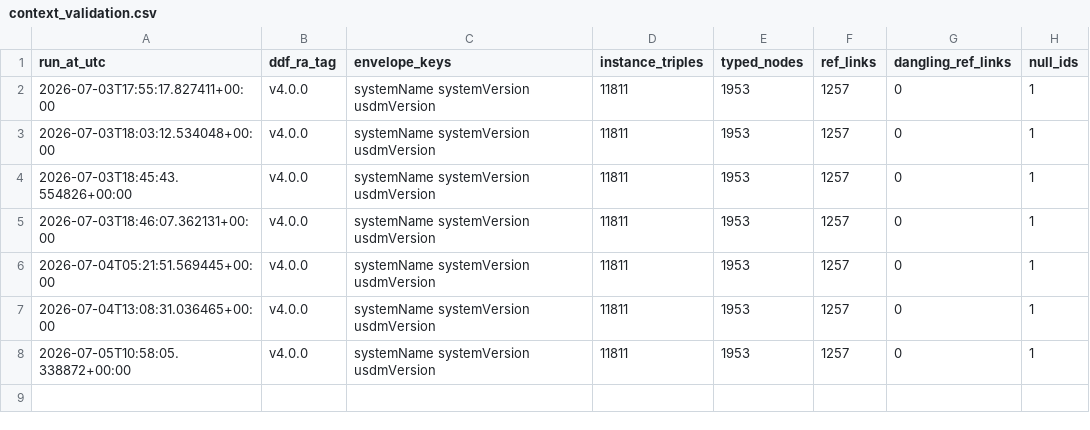
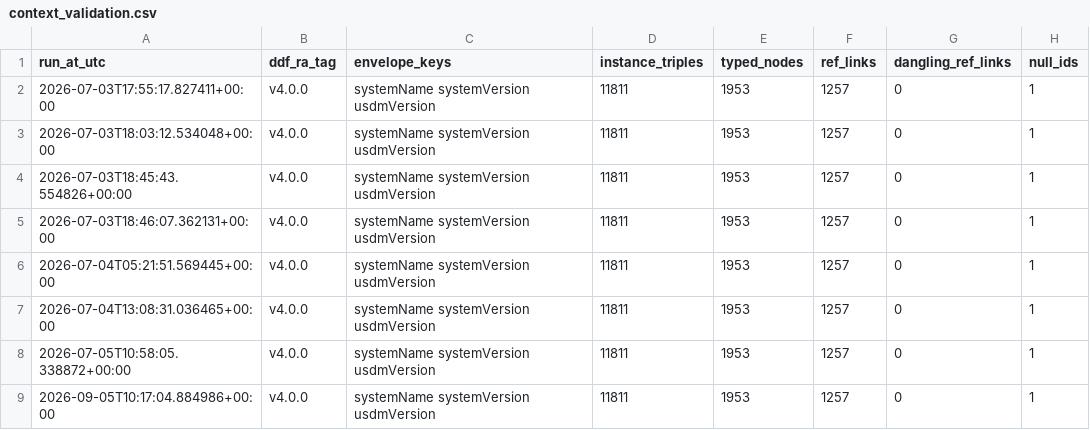
Before and after one commit to kerfors/usdm-rdf, a CSV file: reports/context_validation.csv, drawn as a sheet; the diff names each change by its address in the sheet, - before the commit and + after, or states it on an @@ line.

```diff
--- a/reports/context_validation.csv
+++ b/reports/context_validation.csv
+row 9: 2026-09-05T10:17:04.884986+00:00 | v4.0.0 | systemName systemVersion usdmVersion | 11811 | 1953 | 1257 | 0 | 1
```
Also changed, not shown: reports/shacl_validation.csv, reports/validation.csv, 2 other files.
